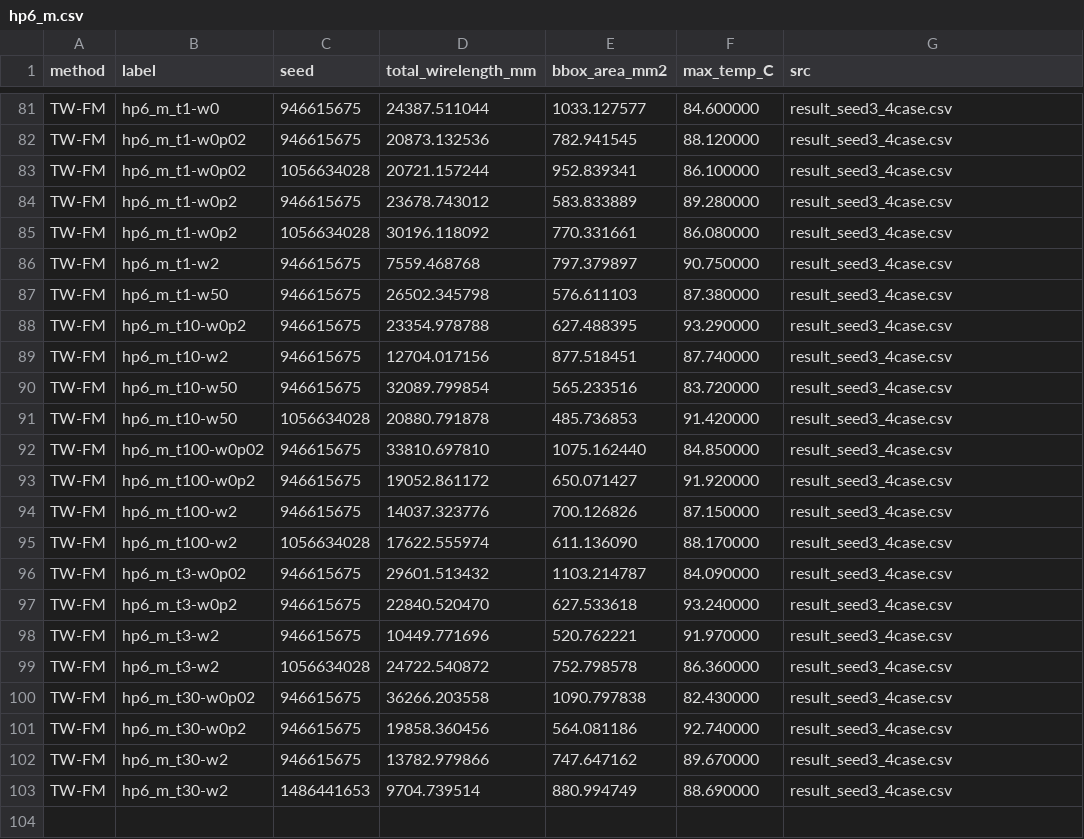
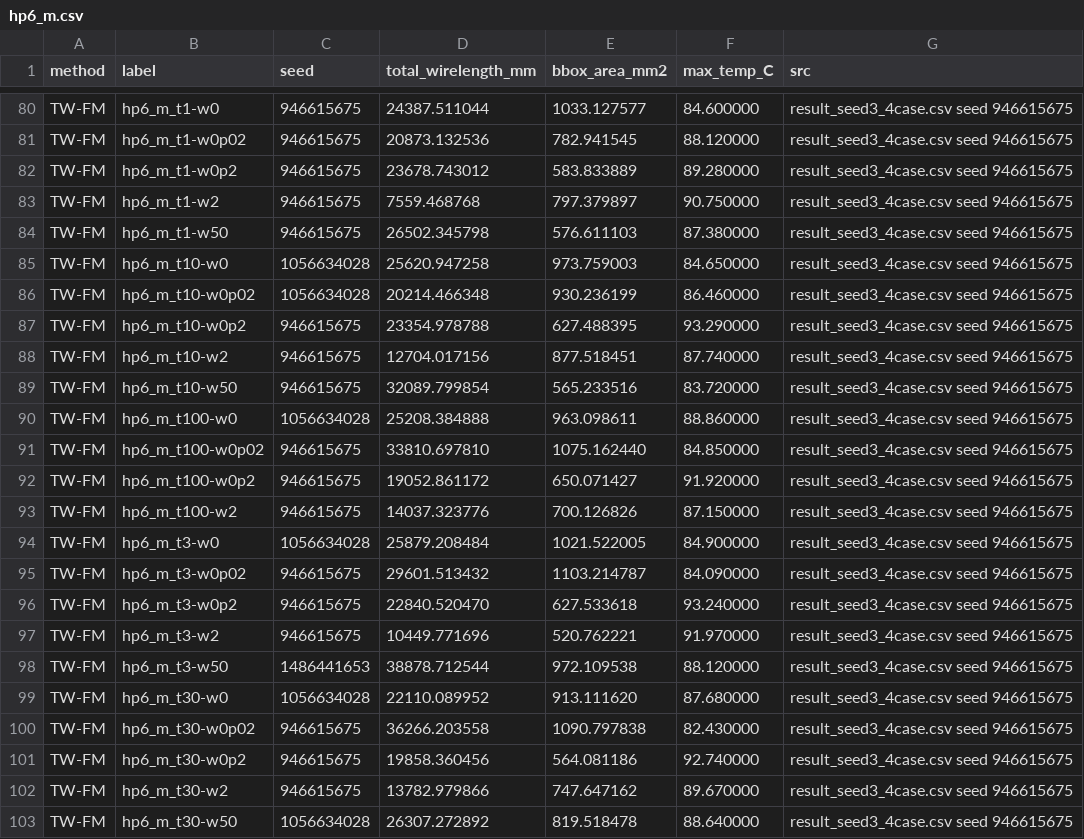
Before and after one commit to liaohuangg/flow_tap, a CSV file: resultEval/pareto_front/case_solution/hp6_m.csv, drawn as a sheet; only a part is shown, gaps mark what is left out; removed rows and columns are numbered as before the commit, all else as after; the diff covers the shown part only; the diff names each change by its address in the sheet, - before the commit and + after, or states it on an @@ line.

```diff
--- a/resultEval/pareto_front/case_solution/hp6_m.csv
+++ b/resultEval/pareto_front/case_solution/hp6_m.csv
-G80:G81 (src): result_seed3_4case.csv
+G80:G81 (src): result_seed3_4case.csv seed 946615675
-row 83: TW-FM | hp6_m_t1-w0p02 | 1056634028 | 20721.157244 | 952.839341 | 86.100000 | result_seed3_4case.csv
-G82 (src): result_seed3_4case.csv
+G82 (src): result_seed3_4case.csv seed 946615675
-row 85: TW-FM | hp6_m_t1-w0p2 | 1056634028 | 30196.118092 | 770.331661 | 86.080000 | result_seed3_4case.csv
-G83:G84 (src): result_seed3_4case.csv
+G83:G84 (src): result_seed3_4case.csv seed 946615675
+row 85: TW-FM | hp6_m_t10-w0 | 1056634028 | 25620.947258 | 973.759003 | 84.650000 | result_seed3_4case.csv seed 946615675
+row 86: TW-FM | hp6_m_t10-w0p02 | 1056634028 | 20214.466348 | 930.236199 | 86.460000 | result_seed3_4case.csv seed 946615675
-G87:G97 (src): result_seed3_4case.csv
+G87:G97 (src): result_seed3_4case.csv seed 946615675
-B90 (label): hp6_m_t10-w50
+B90 (label): hp6_m_t100-w0
-D90 (total_wirelength_mm): 20880.791878
+D90 (total_wirelength_mm): 25208.384888
-E90 (bbox_area_mm2): 485.736853
+E90 (bbox_area_mm2): 963.098611
-F90 (max_temp_C): 91.420000
+F90 (max_temp_C): 88.860000
-B94 (label): hp6_m_t100-w2
+B94 (label): hp6_m_t3-w0
-D94 (total_wirelength_mm): 17622.555974
+D94 (total_wirelength_mm): 25879.208484
-E94 (bbox_area_mm2): 611.136090
+E94 (bbox_area_mm2): 1021.522005
-F94 (max_temp_C): 88.170000
+F94 (max_temp_C): 84.900000
+row 98: TW-FM | hp6_m_t3-w50 | 1486441653 | 38878.712544 | 972.109538 | 88.120000 | result_seed3_4case.csv seed 946615675
-B99 (label): hp6_m_t3-w2
+B99 (label): hp6_m_t30-w0
-D99 (total_wirelength_mm): 24722.540872
+D99 (total_wirelength_mm): 22110.089952
-E99 (bbox_area_mm2): 752.798578
+E99 (bbox_area_mm2): 913.111620
-F99 (max_temp_C): 86.360000
+F99 (max_temp_C): 87.680000
-G99:G102 (src): result_seed3_4case.csv
+G99:G102 (src): result_seed3_4case.csv seed 946615675
-row 103: TW-FM | hp6_m_t30-w2 | 1486441653 | 9704.739514 | 880.994749 | 88.690000 | result_seed3_4case.csv
+row 103: TW-FM | hp6_m_t30-w50 | 1056634028 | 26307.272892 | 819.518478 | 88.640000 | result_seed3_4case.csv seed 946615675
```
Also changed, not shown: 3 added rows, 4 removed rows and 23 edited cells elsewhere in this file, resultEval/pareto_front/case_solution/Case7.csv, resultEval/pareto_front/case_solution/cpu-dram.csv, 38 other files.
